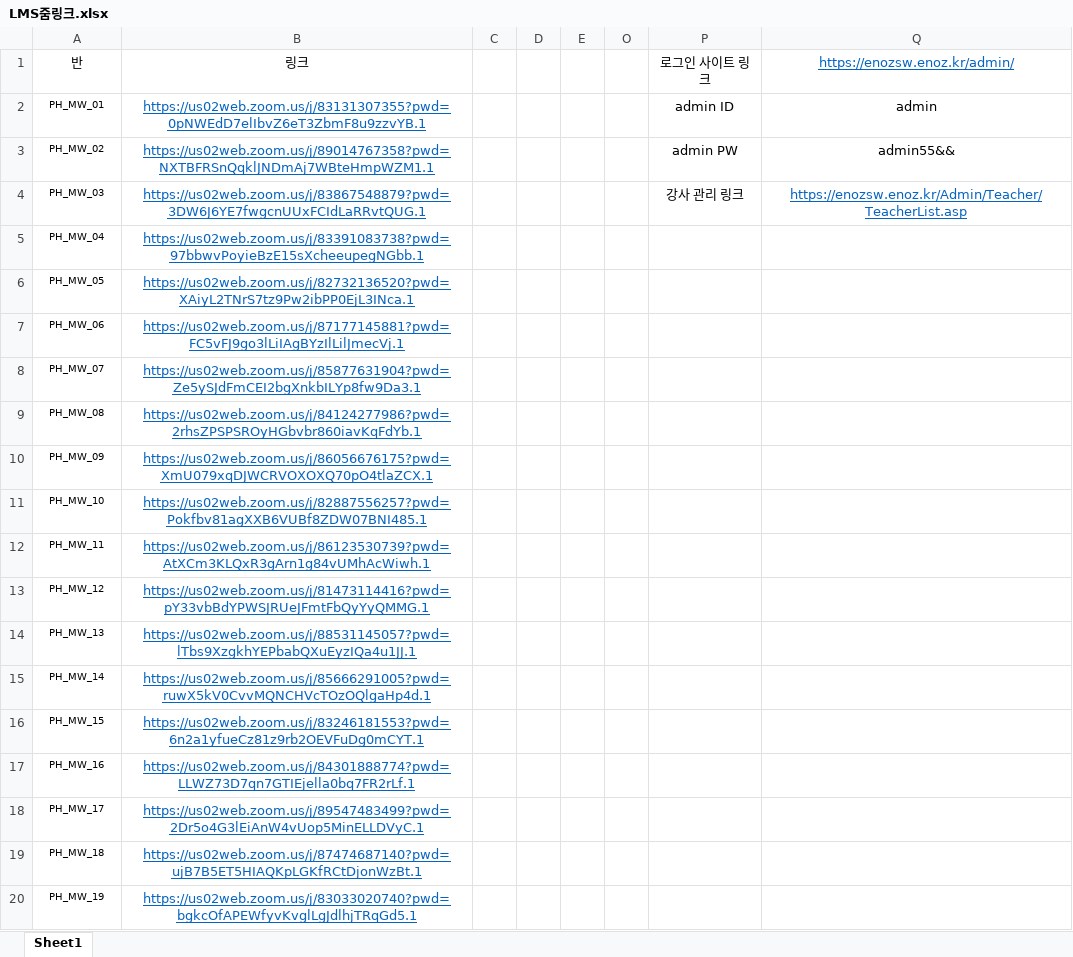
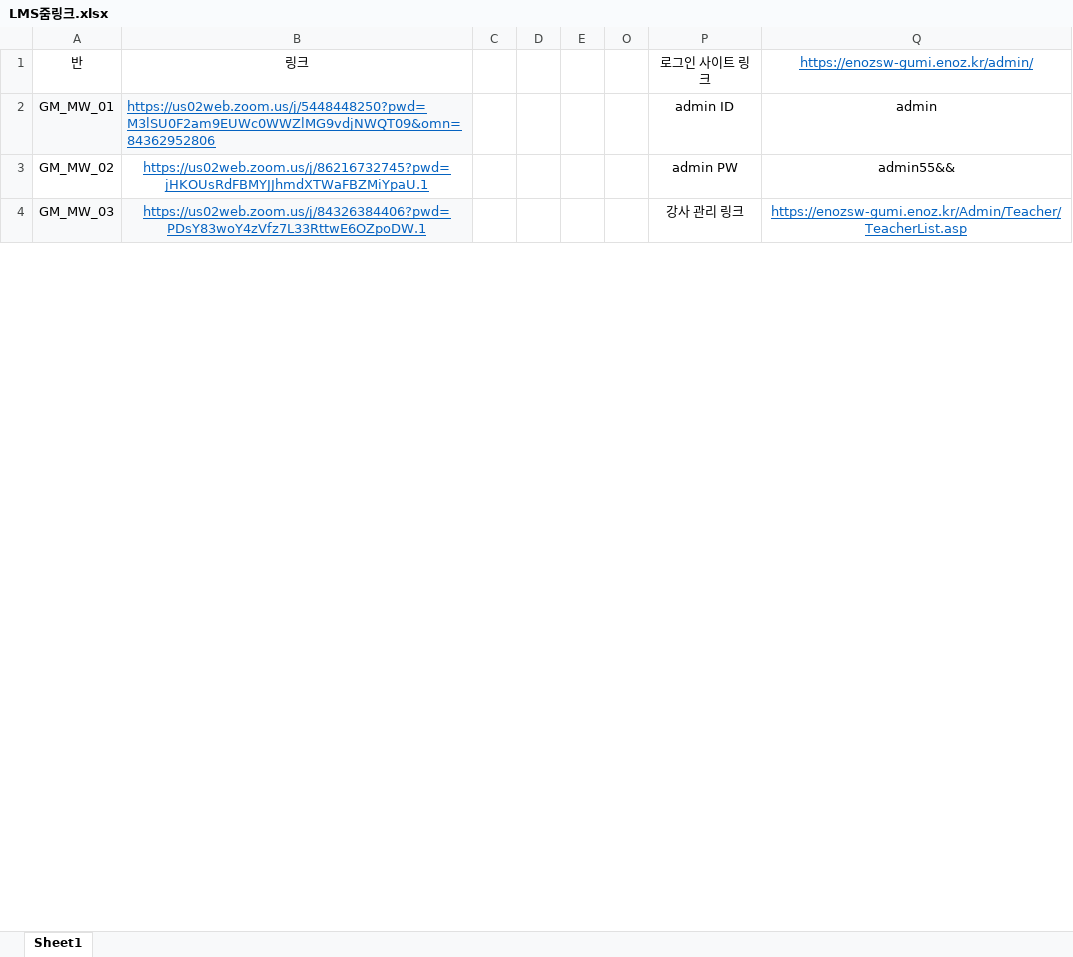
Before and after one commit to Duinho/enoz_kjg, an Excel workbook: 파이썬/코딩교실 매크로/1.코딩교실준비/5.LMS줌링크/LMS줌링크.xlsx, sheet Sheet1, drawn as a sheet; only a part is shown; values as stored, in another font and other column widths than the file's, no borders; removed rows and columns are numbered as before the commit, all else as after; the diff covers the shown part only; the diff names each change by its address in the sheet, - before the commit and + after, or states it on an @@ line.

```diff
--- a/파이썬/코딩교실 매크로/1.코딩교실준비/5.LMS줌링크/LMS줌링크.xlsx (sheet Sheet1)
+++ b/파이썬/코딩교실 매크로/1.코딩교실준비/5.LMS줌링크/LMS줌링크.xlsx (sheet Sheet1)
-Q1: https://enozsw.enoz.kr/admin/
+Q1: https://enozsw-gumi.enoz.kr/admin/
-A2: PH_MW_01
+A2: GM_MW_01
-A2:B2 fill: none
+A2:B2 fill: #F8F9FA
@@ A2:A4 text size: larger @@
-B2: https://us02web.zoom.us/j/83131307355?pwd=0pNWEdD7elIbvZ6eT3ZbmF8u9zzvYB.1
+B2: https://us02web.zoom.us/j/5448448250?pwd=M3lSU0F2am9EUWc0WWZlMG9vdjNWQT09&omn=84362952806
-B2 alignment: center
+B2 alignment: left
-A3: PH_MW_02
+A3: GM_MW_02
-B3: https://us02web.zoom.us/j/89014767358?pwd=NXTBFRSnQqklJNDmAj7WBteHmpWZM1.1
+B3: https://us02web.zoom.us/j/86216732745?pwd=jHKOUsRdFBMYJJhmdXTWaFBZMiYpaU.1
-A4: PH_MW_03
+A4: GM_MW_03
-A4:B4 fill: none
+A4:B4 fill: #F8F9FA
-B4: https://us02web.zoom.us/j/83867548879?pwd=3DW6J6YE7fwgcnUUxFCIdLaRRvtQUG.1
+B4: https://us02web.zoom.us/j/84326384406?pwd=PDsY83woY4zVfz7L33RttwE6OZpoDW.1
-Q4: https://enozsw.enoz.kr/Admin/Teacher/TeacherList.asp
+Q4: https://enozsw-gumi.enoz.kr/Admin/Teacher/TeacherList.asp
-row 5: PH_MW_04 | https://us02web.zoom.us/j/83391083738?pwd=97bbwvPoyieBzE15sXcheeupegNGbb.1
-row 6: PH_MW_05 | https://us02web.zoom.us/j/82732136520?pwd=XAiyL2TNrS7tz9Pw2ibPP0EjL3INca.1
-row 7: PH_MW_06 | https://us02web.zoom.us/j/87177145881?pwd=FC5vFJ9go3lLiIAgBYzIlLilJmecVj.1
-row 8: PH_MW_07 | https://us02web.zoom.us/j/85877631904?pwd=Ze5ySJdFmCEI2bgXnkbILYp8fw9Da3.1
-row 9: PH_MW_08 | https://us02web.zoom.us/j/84124277986?pwd=2rhsZPSPSROyHGbvbr860iavKqFdYb.1
-row 10: PH_MW_09 | https://us02web.zoom.us/j/86056676175?pwd=XmU079xqDJWCRVOXOXQ70pO4tlaZCX.1
-row 11: PH_MW_10 | https://us02web.zoom.us/j/82887556257?pwd=Pokfbv81agXXB6VUBf8ZDW07BNI485.1
-row 12: PH_MW_11 | https://us02web.zoom.us/j/86123530739?pwd=AtXCm3KLQxR3gArn1g84vUMhAcWiwh.1
-row 13: PH_MW_12 | https://us02web.zoom.us/j/81473114416?pwd=pY33vbBdYPWSJRUeJFmtFbQyYyQMMG.1
-row 14: PH_MW_13 | https://us02web.zoom.us/j/88531145057?pwd=lTbs9XzgkhYEPbabQXuEyzIQa4u1JJ.1
-row 15: PH_MW_14 | https://us02web.zoom.us/j/85666291005?pwd=ruwX5kV0CvvMQNCHVcTOzOQlgaHp4d.1
-row 16: PH_MW_15 | https://us02web.zoom.us/j/83246181553?pwd=6n2a1yfueCz81z9rb2OEVFuDg0mCYT.1
-row 17: PH_MW_16 | https://us02web.zoom.us/j/84301888774?pwd=LLWZ73D7qn7GTIEjella0bq7FR2rLf.1
-row 18: PH_MW_17 | https://us02web.zoom.us/j/89547483499?pwd=2Dr5o4G3lEiAnW4vUop5MinELLDVyC.1
-row 19: PH_MW_18 | https://us02web.zoom.us/j/87474687140?pwd=ujB7B5ET5HIAQKpLGKfRCtDjonWzBt.1
-row 20: PH_MW_19 | https://us02web.zoom.us/j/83033020740?pwd=bgkcOfAPEWfyvKvglLgJdlhjTRqGd5.1
```
Also changed, not shown: 21 added rows and 27 removed rows elsewhere in this sheet, 1 other file.
